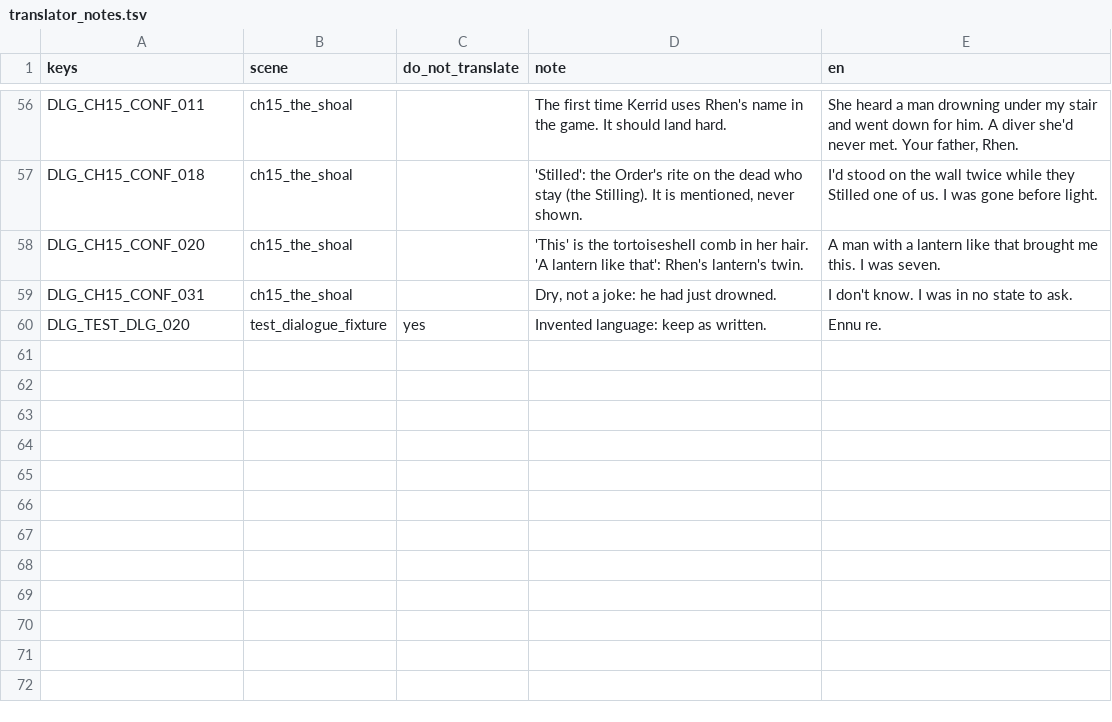
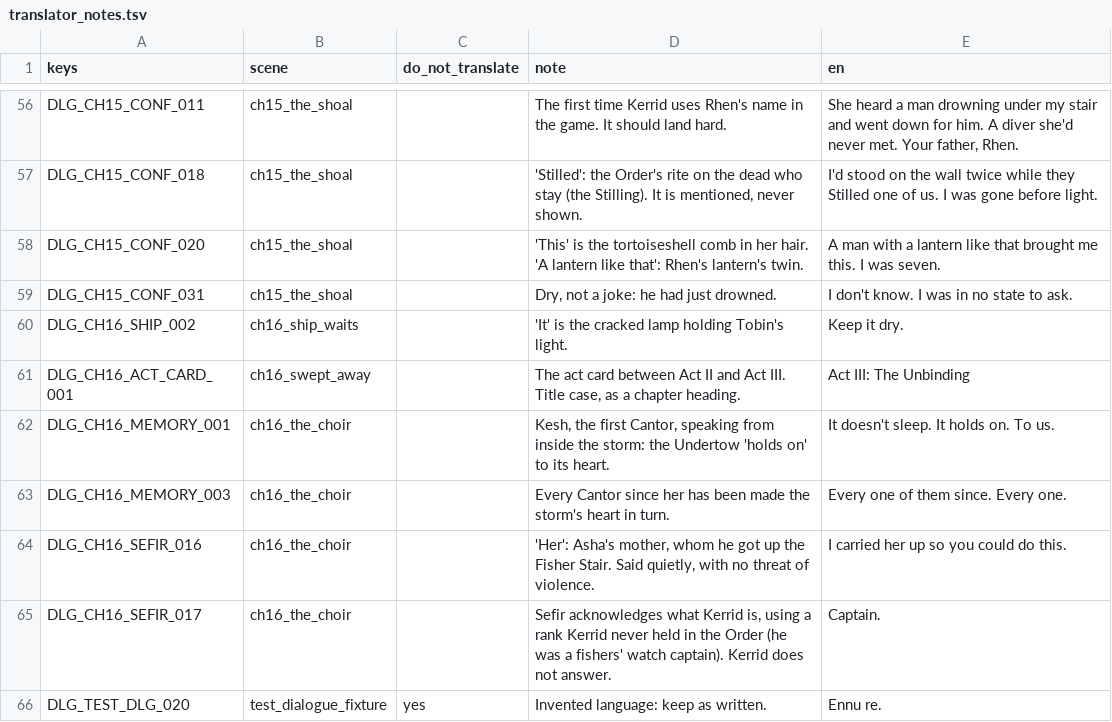
Before and after one commit to LeviticusFigglebottom/ClaudalFantasyX, a TSV file: game/data/dialogue/compiled/translator_notes.tsv, drawn as a sheet; only a part is shown, gaps mark what is left out.

```diff
--- a/game/data/dialogue/compiled/translator_notes.tsv
+++ b/game/data/dialogue/compiled/translator_notes.tsv
@@ -59,2 +59,8 @@ DLG_CH15_CONF_020	ch15_the_shoal		'This' is the tortoiseshell comb in her hair.
 DLG_CH15_CONF_031	ch15_the_shoal		Dry, not a joke: he had just drowned.	I don't know. I was in no state to ask.
+DLG_CH16_SHIP_002	ch16_ship_waits		'It' is the cracked lamp holding Tobin's light.	Keep it dry.
+DLG_CH16_ACT_CARD_001	ch16_swept_away		The act card between Act II and Act III. Title case, as a chapter heading.	Act III: The Unbinding
+DLG_CH16_MEMORY_001	ch16_the_choir		Kesh, the first Cantor, speaking from inside the storm: the Undertow 'holds on' to its heart.	It doesn't sleep. It holds on. To us.
+DLG_CH16_MEMORY_003	ch16_the_choir		Every Cantor since her has been made the storm's heart in turn.	Every one of them since. Every one.
+DLG_CH16_SEFIR_016	ch16_the_choir		'Her': Asha's mother, whom he got up the Fisher Stair. Said quietly, with no threat of violence.	I carried her up so you could do this.
+DLG_CH16_SEFIR_017	ch16_the_choir		Sefir acknowledges what Kerrid is, using a rank Kerrid never held in the Order (he was a fishers' watch captain). Kerrid does not answer.	Captain.
 DLG_TEST_DLG_020	test_dialogue_fixture	yes	Invented language: keep as written.	Ennu re.
```
Also changed, not shown: game/data/loc/ch16.csv, game/data/loc/dialogue.csv, 23 other files.
